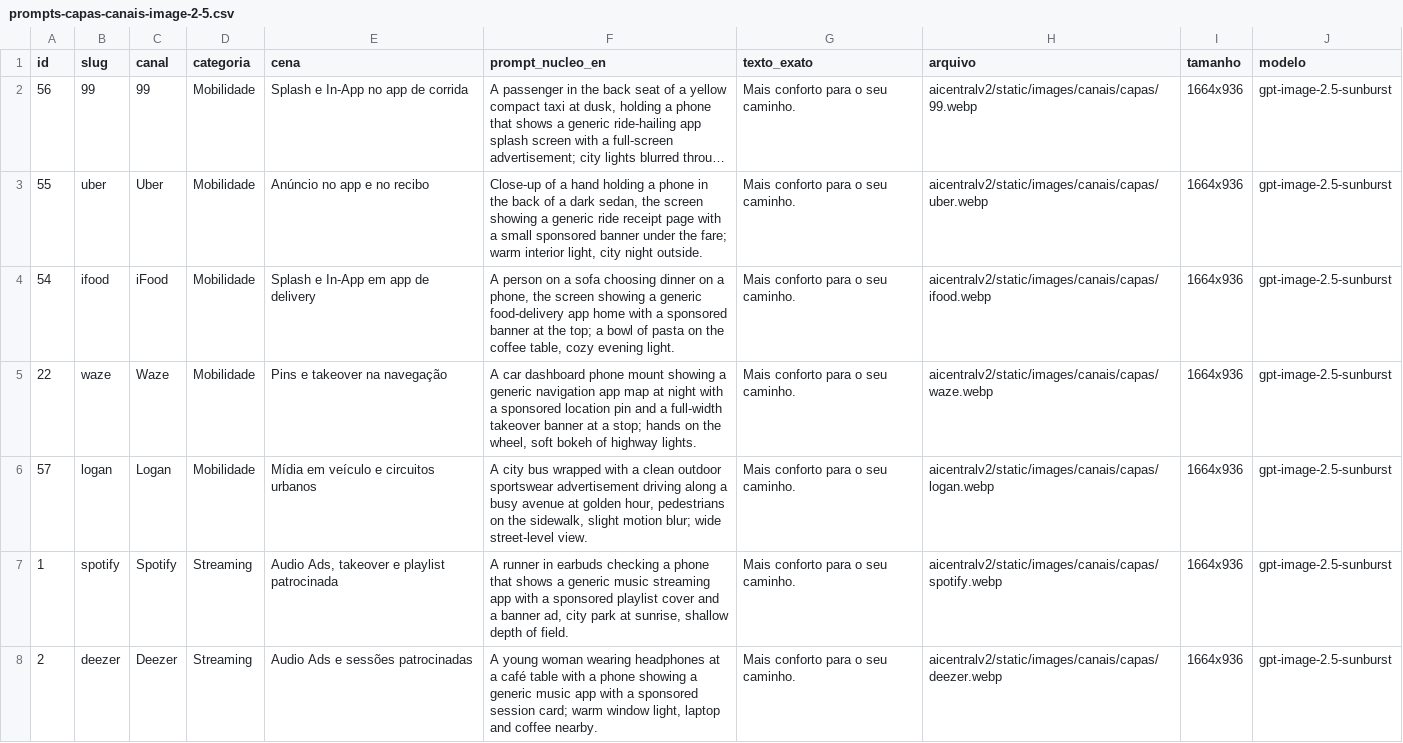
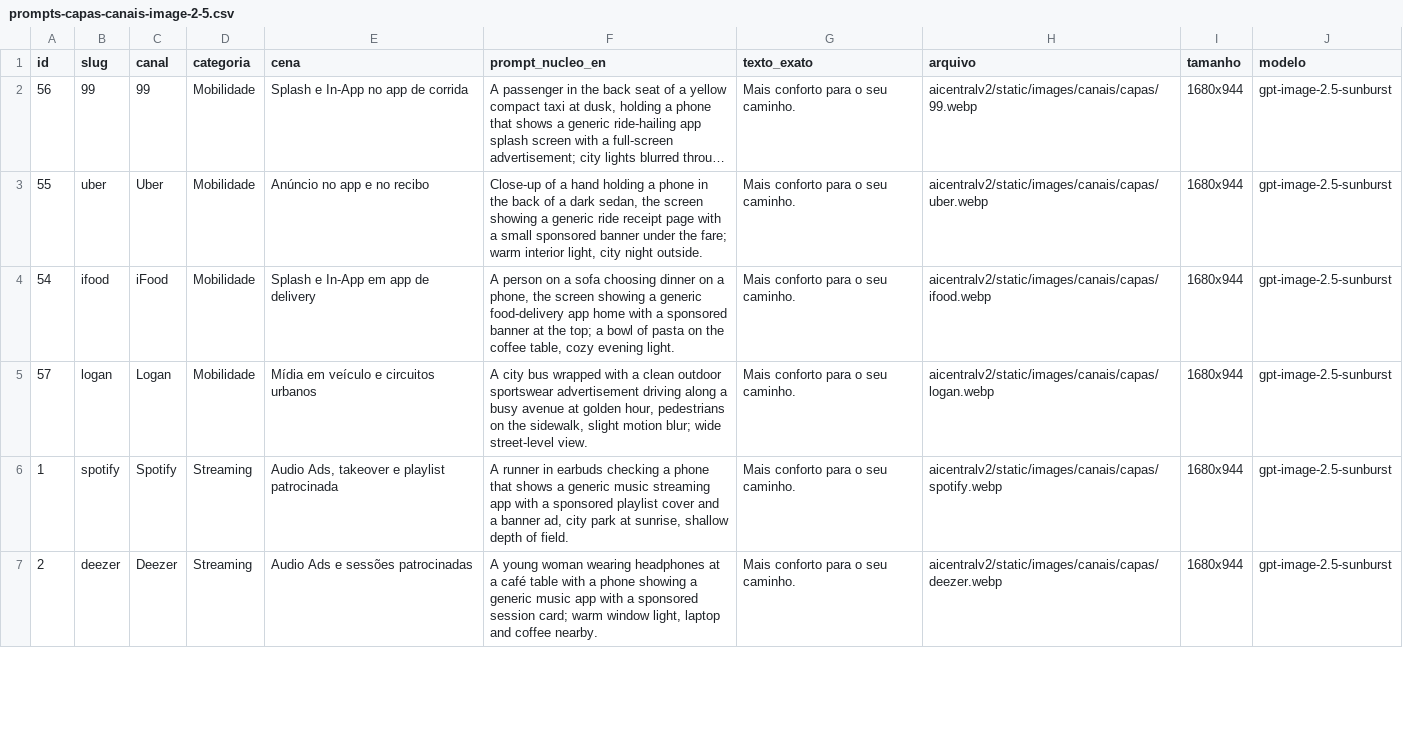
Before and after one commit to RogerioLira-centralcomm/aicentralv2, a CSV file: docs/prompts-capas-canais-image-2-5.csv, drawn as a sheet; only a part is shown; long unchanged cells end in …; removed rows and columns are numbered as before the commit, all else as after; the diff covers the shown part only; the diff names each change by its address in the sheet, - before the commit and + after, or states it on an @@ line.

```diff
--- a/docs/prompts-capas-canais-image-2-5.csv
+++ b/docs/prompts-capas-canais-image-2-5.csv
-I2:I4 (tamanho): 1664x936
+I2:I4 (tamanho): 1680x944
-row 5: 22 | waze | Waze | Mobilidade | Pins e takeover na navegação | A car dashboard phone mount showing a generic navigation app map at night with a sponsored location pin and a full-width takeover banner at a stop; hands on the wheel, soft bokeh of highway lights. | Mais conforto para o seu caminho. | aicentralv2/static/images/canais/capas/waze.webp | 1664x936 | gpt-image-2.5-sunburst
-I5:I7 (tamanho): 1664x936
+I5:I7 (tamanho): 1680x944
```
Also changed, not shown: 10 removed rows and 20 edited cells elsewhere in this file, 23 other files.
